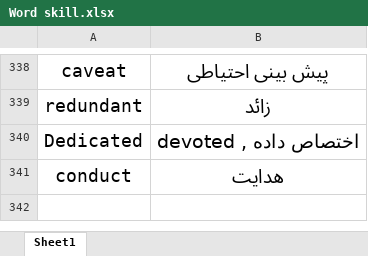
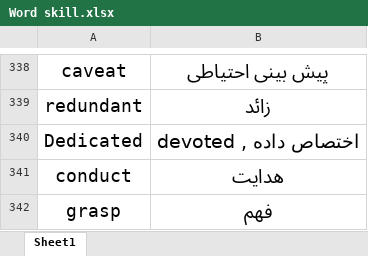
Before and after one commit to xre22zax/cheetsheets, an Excel workbook: Word skill.xlsx, sheet Sheet1, drawn as a sheet; only a part is shown, gaps mark what is left out; values as stored, in another font and other column widths than the file's, no borders; table styles not drawn; the diff names each change by its address in the sheet, - before the commit and + after, or states it on an @@ line.

```diff
--- a/Word skill.xlsx (sheet Sheet1)
+++ b/Word skill.xlsx (sheet Sheet1)
+row 342: grasp | فهم
```
Also changed, not shown: 1 other file.
